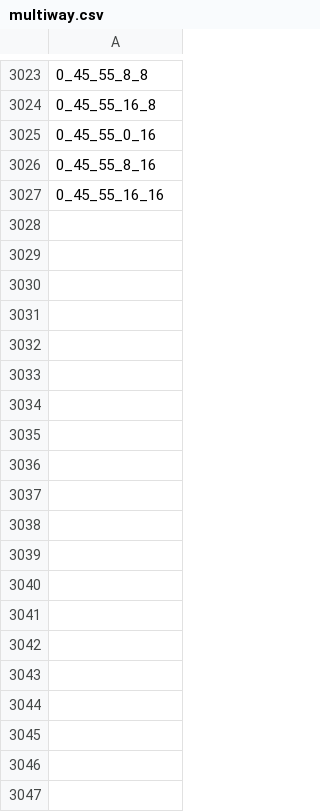
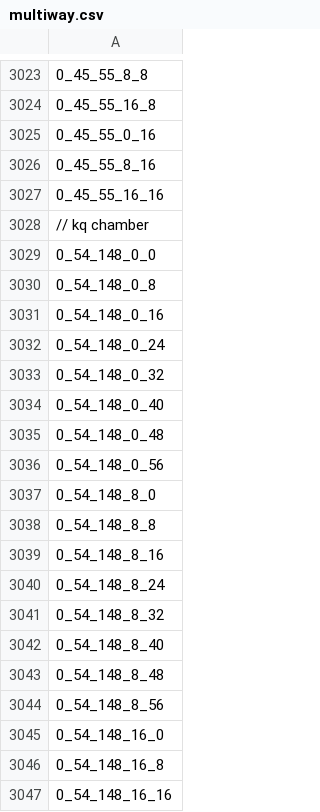
Before and after one commit to 04Carsten/Content, a CSV file: maps/multiway.csv, drawn as a sheet; only a part is shown, gaps mark what is left out; the diff covers the shown part only.

```diff
--- a/maps/multiway.csv
+++ b/maps/multiway.csv
@@ -3027 +3027,21 @@
 0_45_55_16_16
+// kq chamber
+0_54_148_0_0
+0_54_148_0_8
+0_54_148_0_16
+0_54_148_0_24
+0_54_148_0_32
+0_54_148_0_40
+0_54_148_0_48
+0_54_148_0_56
+0_54_148_8_0
+0_54_148_8_8
+0_54_148_8_16
+0_54_148_8_24
+0_54_148_8_32
+0_54_148_8_40
+0_54_148_8_48
+0_54_148_8_56
+0_54_148_16_0
+0_54_148_16_8
+0_54_148_16_16
```
Also changed, not shown: 110 added rows elsewhere in this file, 23 other files.
